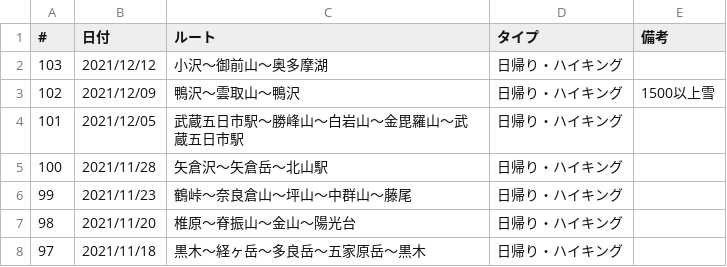
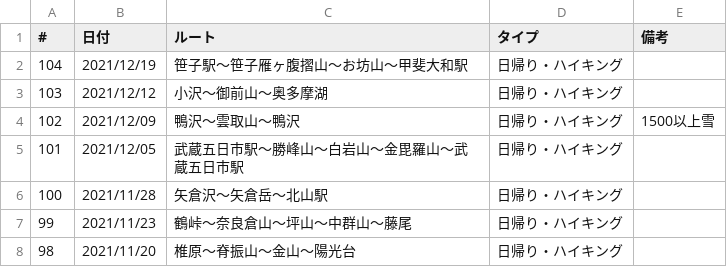
Before and after one commit to onlyzs89/onlyzs89.github.io, a CSV file: mountains/assets/data/list_2021.csv, drawn as a sheet; only a part is shown; the shorter side is filled out with more unchanged rows.

Commit message:
add

```diff
--- a/mountains/assets/data/list_2021.csv
+++ b/mountains/assets/data/list_2021.csv
@@ -1,2 +1,3 @@
 #,日付,ルート,タイプ,備考
+104,2021/12/19,笹子駅〜笹子雁ヶ腹摺山〜お坊山〜甲斐大和駅,日帰り・ハイキング,
 103,2021/12/12,小沢〜御前山〜奥多摩湖,日帰り・ハイキング,
```
